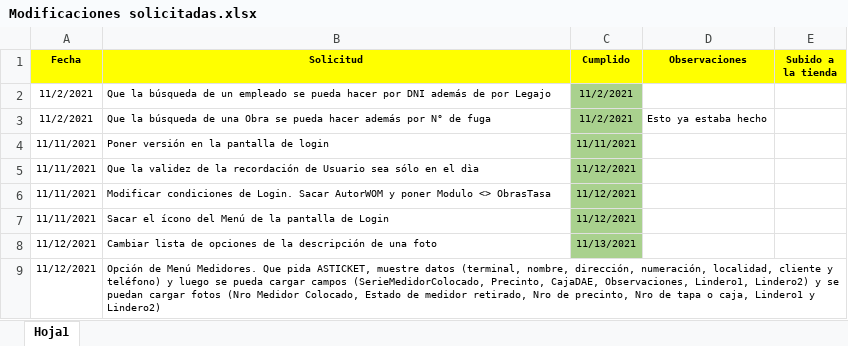
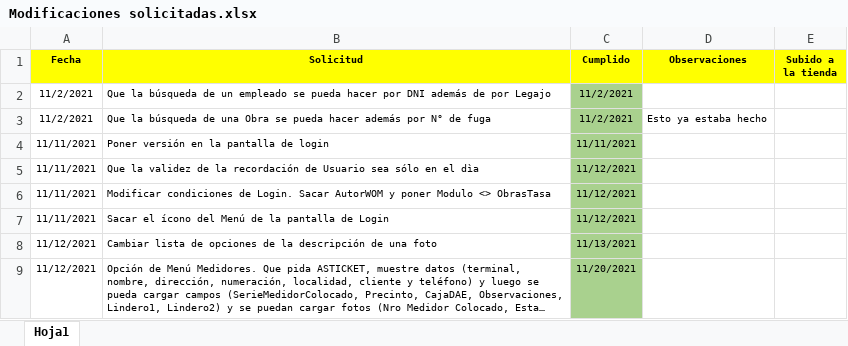
Before and after one commit to LuisPulenta/RowingApp, an Excel workbook: Modificaciones solicitadas.xlsx, sheet Hoja1, drawn as a sheet; long unchanged cells end in …; values as stored, in another font and other column widths than the file's, no borders; the diff names each change by its address in the sheet, - before the commit and + after, or states it on an @@ line.

```diff
--- a/Modificaciones solicitadas.xlsx (sheet Hoja1)
+++ b/Modificaciones solicitadas.xlsx (sheet Hoja1)
-C9 (Cumplido): (empty)
+C9 (Cumplido): 11/20/2021
-C9 fill: none
+C9 fill: #A9D18E
```
Also changed, not shown: 9 other files.
